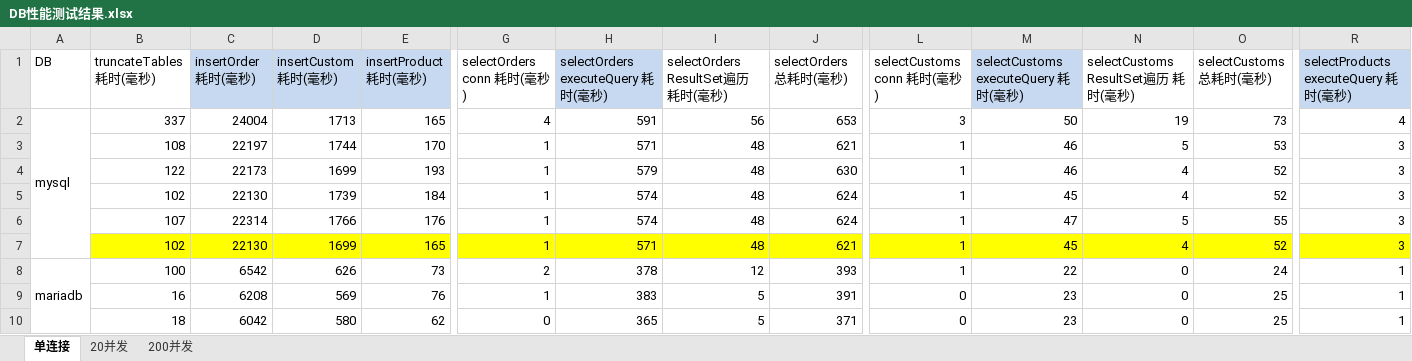
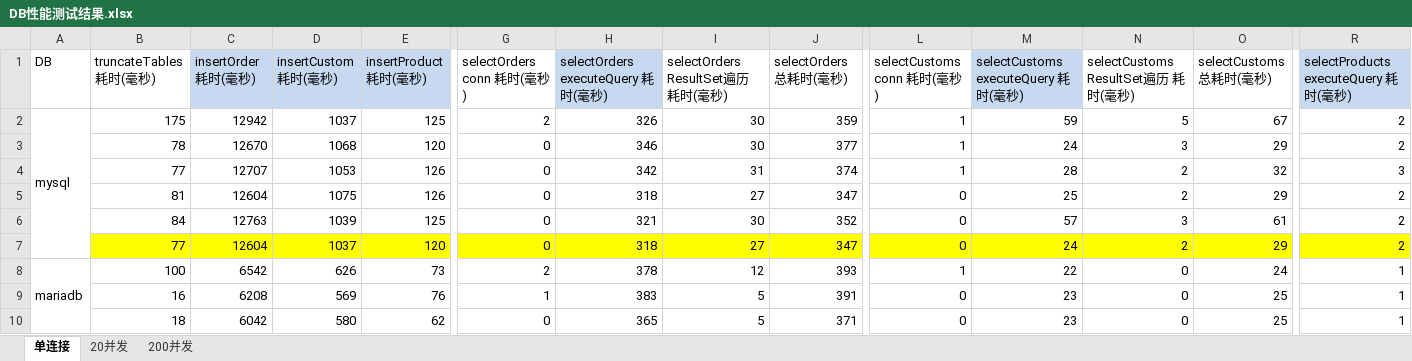
Before and after one commit to zhaochuninhefei/web-performance-comparison, an Excel workbook: db/DB性能测试结果.xlsx, sheet 单连接, drawn as a sheet; only a part is shown, gaps mark what is left out; values as stored, in another font and other column widths than the file's, no borders; removed rows and columns are numbered as before the commit, all else as after; rows hold the shown columns only; the diff covers the shown part only; the diff names each change by its address in the sheet, - before the commit and + after, or states it on an @@ line.

Commit message:
提交测试结果

```diff
--- a/db/DB性能测试结果.xlsx (sheet 单连接)
+++ b/db/DB性能测试结果.xlsx (sheet 单连接)
-B2 (truncateTables 耗时(毫秒)): 337
+B2 (truncateTables 耗时(毫秒)): 175
-C2 (insertOrder 耗时(毫秒)): 24004
+C2 (insertOrder 耗时(毫秒)): 12942
-D2 (insertCustom 耗时(毫秒)): 1713
+D2 (insertCustom 耗时(毫秒)): 1037
-E2 (insertProduct 耗时(毫秒)): 165
+E2 (insertProduct 耗时(毫秒)): 125
-G2 (selectOrders conn 耗时(毫秒)): 4
+G2 (selectOrders conn 耗时(毫秒)): 2
-H2 (selectOrders executeQuery 耗时(毫秒)): 591
+H2 (selectOrders executeQuery 耗时(毫秒)): 326
-I2 (selectOrders ResultSet遍历 耗时(毫秒)): 56
+I2 (selectOrders ResultSet遍历 耗时(毫秒)): 30
-J2 (selectOrders 总耗时(毫秒)): 653
+J2 (selectOrders 总耗时(毫秒)): 359
-L2 (selectCustoms conn 耗时(毫秒)): 3
+L2 (selectCustoms conn 耗时(毫秒)): 1
-M2: 50
+M2: 59
-N2 (selectCustoms ResultSet遍历 耗时(毫秒)): 19
+N2 (selectCustoms ResultSet遍历 耗时(毫秒)): 5
-O2 (selectCustoms 总耗时(毫秒)): 73
+O2 (selectCustoms 总耗时(毫秒)): 67
-R2: 4
+R2: 2
-row 3:  | 108 | 22197 | 1744 | 170 | 1 | 571 | 48 | 621 | 1 | 46 | 5 | 53 | 3
-row 4:  | 122 | 22173 | 1699 | 193 | 1 | 579 | 48 | 630 | 1 | 46 | 4 | 52 | 3
-row 5:  | 102 | 22130 | 1739 | 184 | 1 | 574 | 48 | 624 | 1 | 45 | 4 | 52 | 3
-row 6:  | 107 | 22314 | 1766 | 176 | 1 | 574 | 48 | 624 | 1 | 47 | 5 | 55 | 3
-row 7:  | 102 | 22130 | 1699 | 165 | 1 | 571 | 48 | 621 | 1 | 45 | 4 | 52 | 3
+row 3:  | 78 | 12670 | 1068 | 120 | 0 | 346 | 30 | 377 | 1 | 24 | 3 | 29 | 2
+row 4:  | 77 | 12707 | 1053 | 126 | 0 | 342 | 31 | 374 | 1 | 28 | 2 | 32 | 3
+row 5:  | 81 | 12604 | 1075 | 126 | 0 | 318 | 27 | 347 | 0 | 25 | 2 | 29 | 2
+row 6:  | 84 | 12763 | 1039 | 125 | 0 | 321 | 30 | 352 | 0 | 57 | 3 | 61 | 2
+row 7:  | 77 | 12604 | 1037 | 120 | 0 | 318 | 27 | 347 | 0 | 24 | 2 | 29 | 2
```
Also changed, not shown: 19 added rows, 19 removed rows, 282 edited cells and merged cells elsewhere in this sheet.
